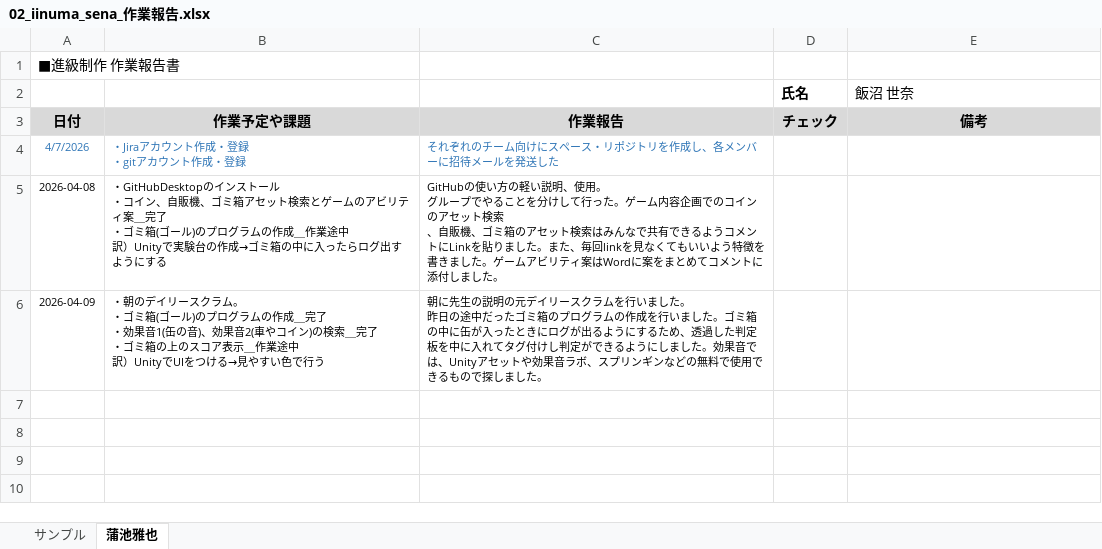
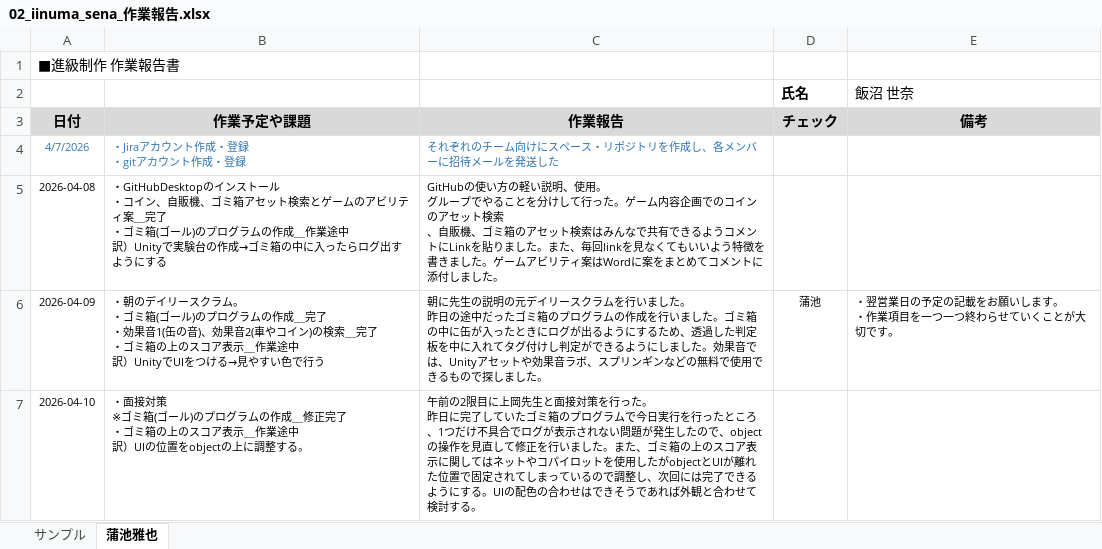
Before and after one commit to MasayaKAMACHI-o-hara/assignment2-uic-tickets, an Excel workbook: Reports/02_iinuma_sena_作業報告.xlsx, sheet 蒲池雅也, drawn as a sheet; values as stored, in another font and other column widths than the file's, no borders; ↵ is a line break in a cell; the diff names each change by its address in the sheet, - before the commit and + after, or states it on an @@ line.

Commit message:
Update 02_iinuma_sena_作業報告.xlsx
2026/04/10

```diff
--- a/Reports/02_iinuma_sena_作業報告.xlsx (sheet 蒲池雅也)
+++ b/Reports/02_iinuma_sena_作業報告.xlsx (sheet 蒲池雅也)
-D6 (チェック): (empty)
+D6 (チェック): 蒲池
-E6 (備考): (empty)
+E6 (備考): ・翌営業日の予定の記載をお願いします。 ↵ ・作業項目を一つ一つ終わらせていくことが大切です。
+row 7: 2026-04-10 | ・面接対策 ↵ ※ゴミ箱(ゴール)のプログラムの作成＿修正完了 ↵ ・ゴミ箱の上のスコア表示＿作業途中 ↵ 訳）UIの位置をobjectの上に調整する。 | 午前の2限目に上岡先生と面接対策を行った。 ↵ 昨日に完了していたゴミ箱のプログラムで今日実行を行ったところ、1つだけ不具合でログが表示されない問題が発生したので、objectの操作を見直して修正を行いました。また、ゴミ箱の上のスコア表示に関してはネットやコパイロットを使用したがobjectとUIが離れた位置で固定されてしまっているので調整し、次回には完了できるようにする。UIの配色の合わせはできそうであれば外観と合わせて検討する。
```
